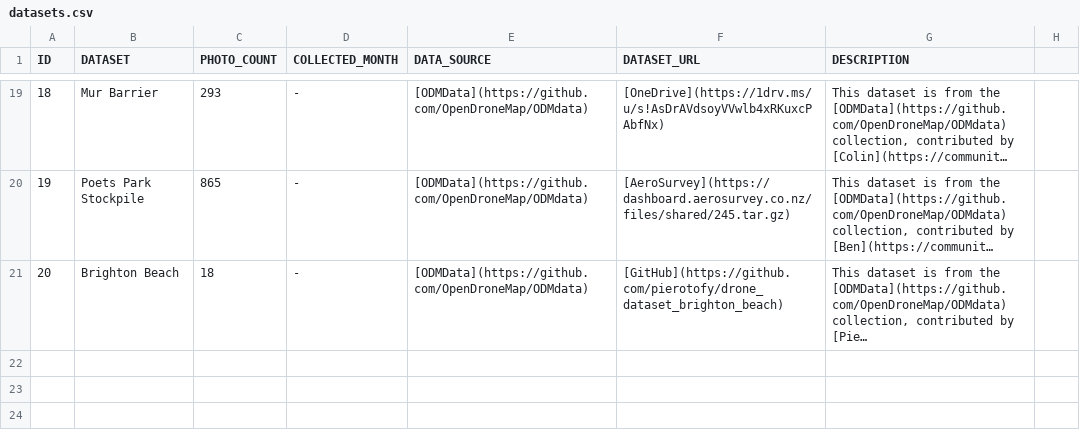
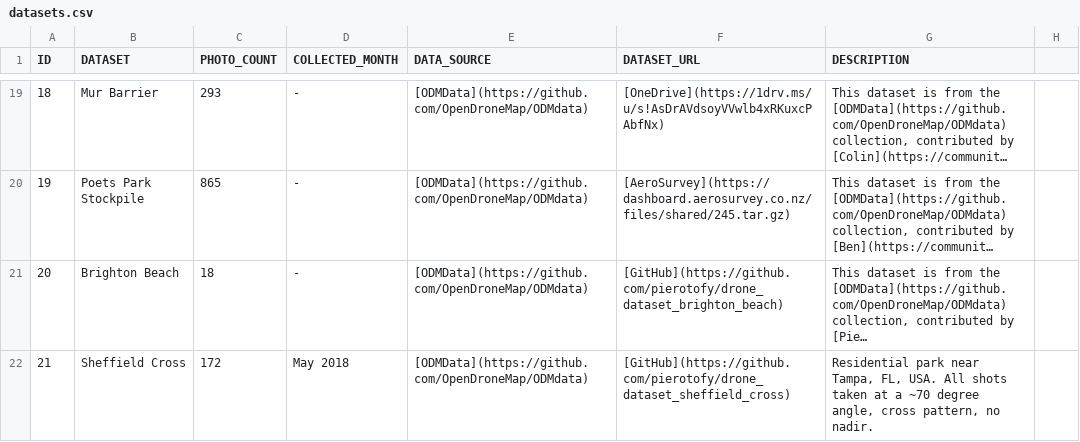
Before and after one commit to OpenDroneMap/odm-benchmarks, a CSV file: data/datasets.csv, drawn as a sheet; only a part is shown, gaps mark what is left out; long unchanged cells end in …; the diff names each change by its address in the sheet, - before the commit and + after, or states it on an @@ line.

```diff
--- a/data/datasets.csv
+++ b/data/datasets.csv
+row 22: 21 | Sheffield Cross | 172 | May 2018 | [ODMData](https://github.com/OpenDroneMap/ODMdata) | [GitHub](https://github.com/pierotofy/drone_dataset_sheffield_cross) | Residential park near Tampa, FL, USA. All shots taken at a ~70 degree angle, cross pattern, no nadir.
```
Also changed, not shown: data/benchmarks.csv.
